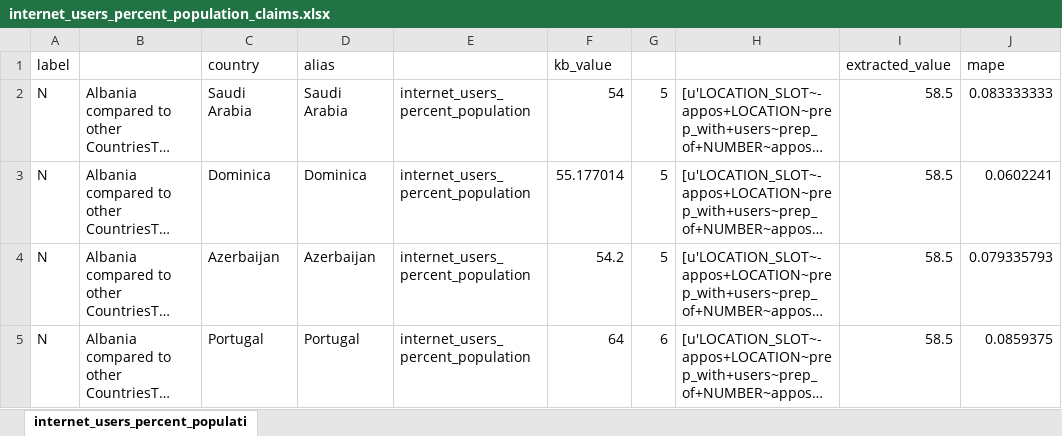
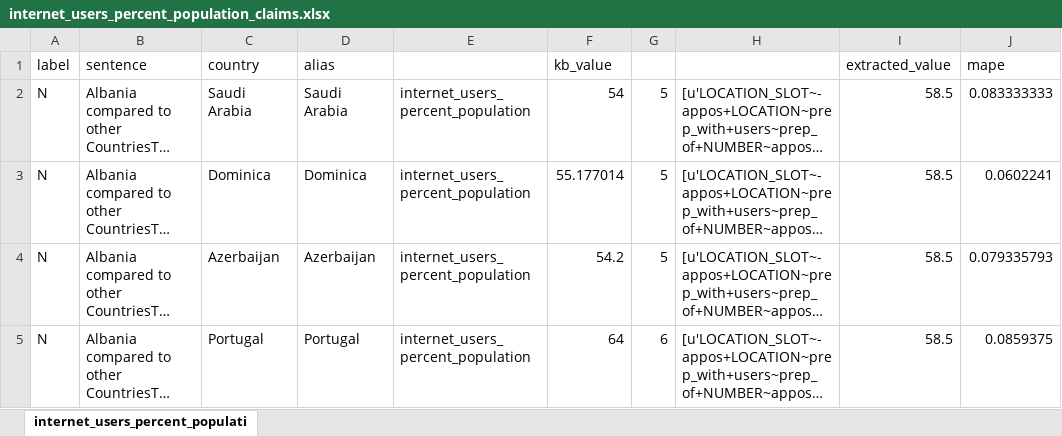
Before and after one commit to dhruvghulati-zz/ClaimDetection, an Excel workbook: data/labeled_claims/internet_users_percent_population_claims.xlsx, sheet internet_users_percent_populati, drawn as a sheet; only a part is shown; long unchanged cells end in …; values as stored, in another font and other column widths than the file's, no borders; the diff names each change by its address in the sheet, - before the commit and + after, or states it on an @@ line.

```diff
--- a/data/labeled_claims/internet_users_percent_population_claims.xlsx (sheet internet_users_percent_populati)
+++ b/data/labeled_claims/internet_users_percent_population_claims.xlsx (sheet internet_users_percent_populati)
-B1: (empty)
+B1: sentence
```
Also changed, not shown: data/labeled_claims/consumer_price_index_claims.xlsx, data/labeled_claims/fertility_rate_claims.xlsx, 29 other files.
